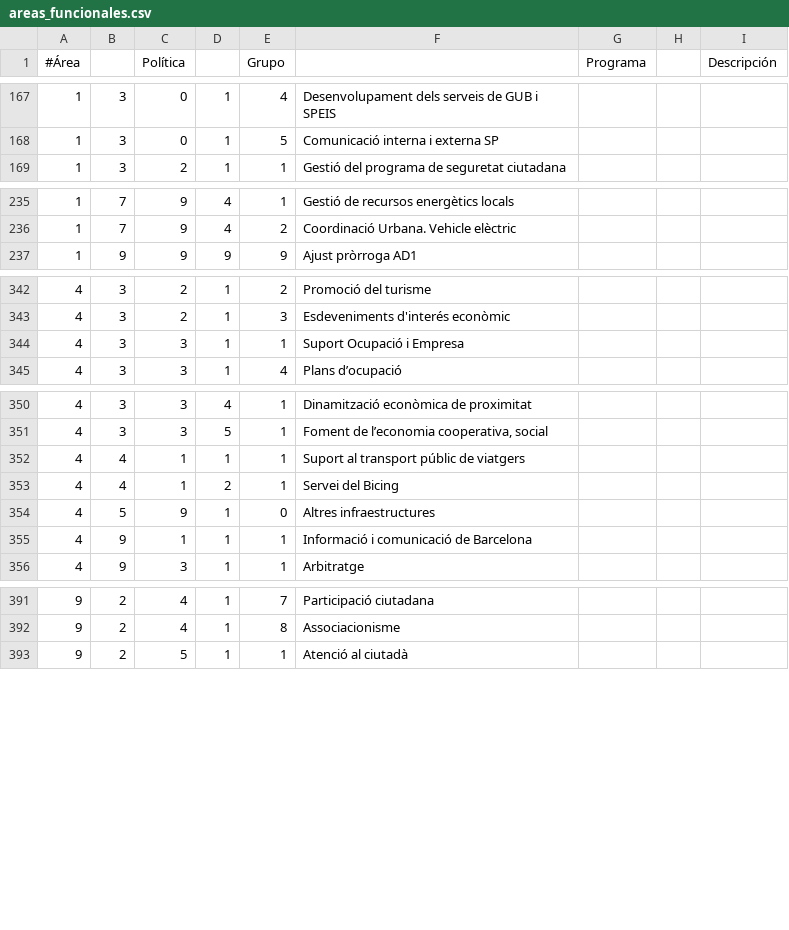
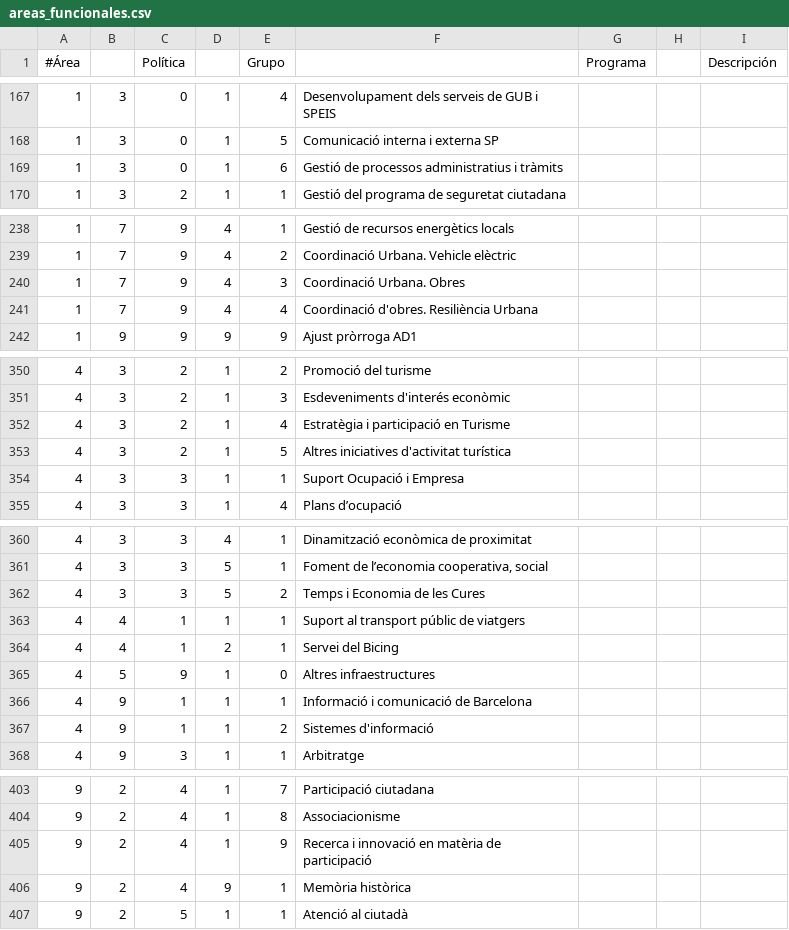
Before and after one commit to civio/presupuesto-barcelona, a CSV file: data/ca/areas_funcionales.csv, drawn as a sheet; only a part is shown, gaps mark what is left out; the diff covers the shown part only; the diff names each change by its address in the sheet, - before the commit and + after, or states it on an @@ line.

```diff
--- a/data/ca/areas_funcionales.csv
+++ b/data/ca/areas_funcionales.csv
+row 169: 1 | 3 | 0 | 1 | 6 | Gestió de processos administratius i tràmits
+row 240: 1 | 7 | 9 | 4 | 3 | Coordinació Urbana. Obres
+row 241: 1 | 7 | 9 | 4 | 4 | Coordinació d'obres. Resiliència Urbana
+row 352: 4 | 3 | 2 | 1 | 4 | Estratègia i participació en Turisme
+row 353: 4 | 3 | 2 | 1 | 5 | Altres iniciatives d'activitat turística
+row 362: 4 | 3 | 3 | 5 | 2 | Temps i Economia de les Cures
+row 367: 4 | 9 | 1 | 1 | 2 | Sistemes d'informació
+row 405: 9 | 2 | 4 | 1 | 9 | Recerca i innovació en matèria de participació
+row 406: 9 | 2 | 4 | 9 | 1 | Memòria històrica
```
Also changed, not shown: 5 added rows elsewhere in this file, data/ca/clasificacion_organica.csv, data/en/areas_funcionales.csv, 7 other files.
